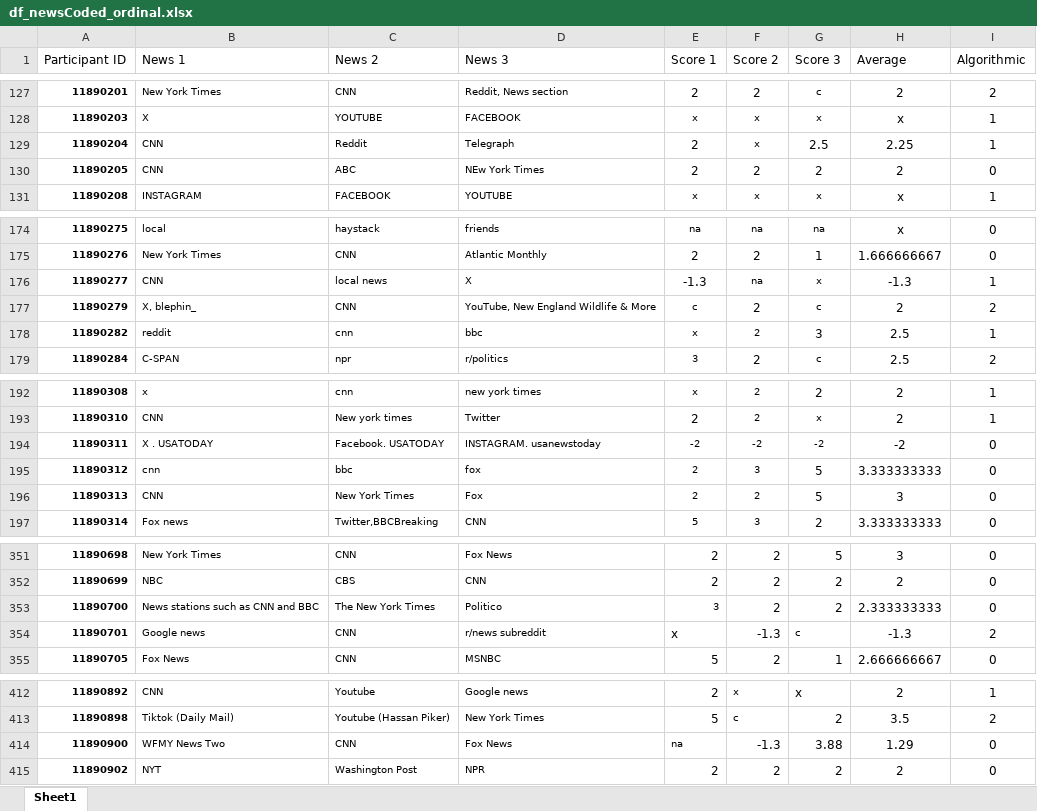
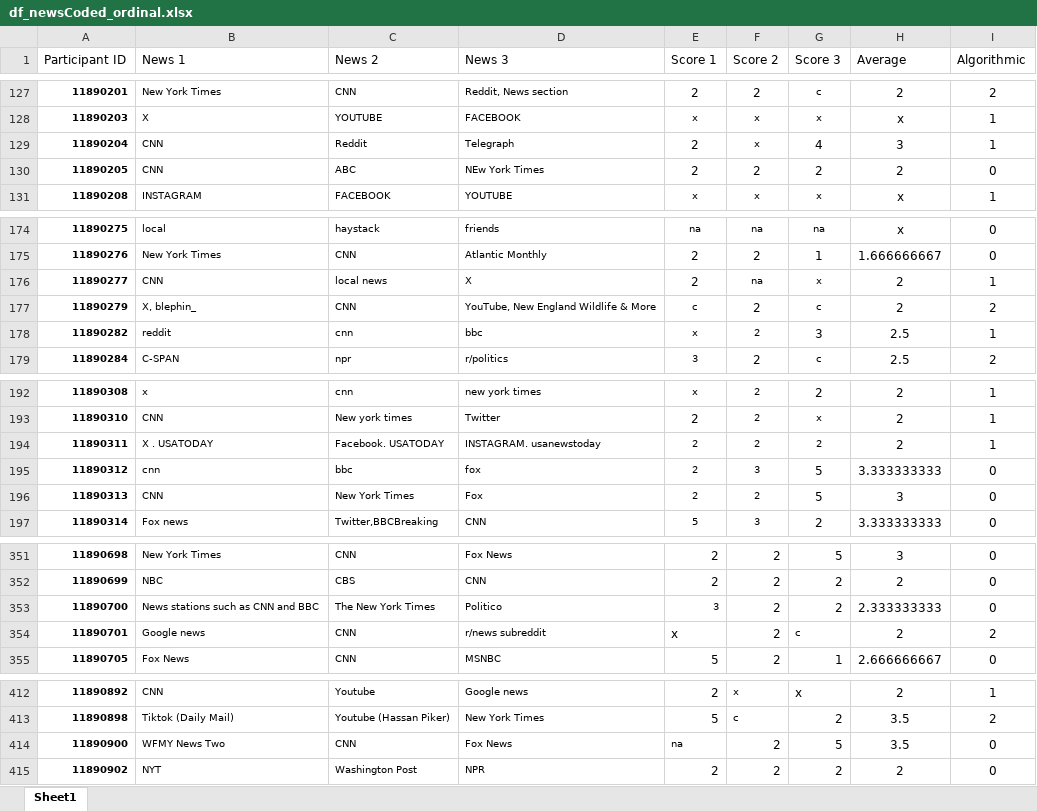
Before and after one commit to ExCaLBBR/ExCaLBBR_Projects, an Excel workbook: GeometryBasedDecisions/data/df_newsCoded_ordinal.xlsx, sheet Sheet1, drawn as a sheet; only a part is shown, gaps mark what is left out; values as stored, in another font and other column widths than the file's, no borders; the diff covers the shown part only; the diff names each change by its address in the sheet, - before the commit and + after, or states it on an @@ line.

```diff
--- a/GeometryBasedDecisions/data/df_newsCoded_ordinal.xlsx (sheet Sheet1)
+++ b/GeometryBasedDecisions/data/df_newsCoded_ordinal.xlsx (sheet Sheet1)
-G129 (Score 3): 2.5
+G129 (Score 3): 4
-H129 (Average): 2.25
+H129 (Average): 3
-E176 (Score 1): -1.3
+E176 (Score 1): 2
-H176 (Average): -1.3
+H176 (Average): 2
-E194 (Score 1): -2
+E194 (Score 1): 2
-F194 (Score 2): -2
+F194 (Score 2): 2
-G194 (Score 3): -2
+G194 (Score 3): 2
-H194 (Average): -2
+H194 (Average): 2
-I194 (Algorithmic): 0
+I194 (Algorithmic): 1
-F354 (Score 2): -1.3
+F354 (Score 2): 2
-H354 (Average): -1.3
+H354 (Average): 2
-F414 (Score 2): -1.3
+F414 (Score 2): 2
-G414 (Score 3): 3.88
+G414 (Score 3): 5
-H414 (Average): 1.29
+H414 (Average): 3.5
```
Also changed, not shown: 2 edited cells elsewhere in this sheet, 1 other file.
